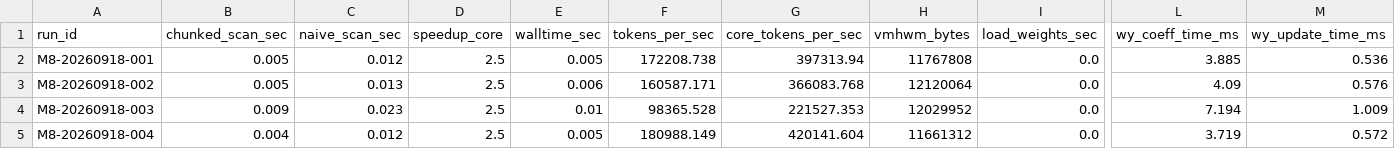
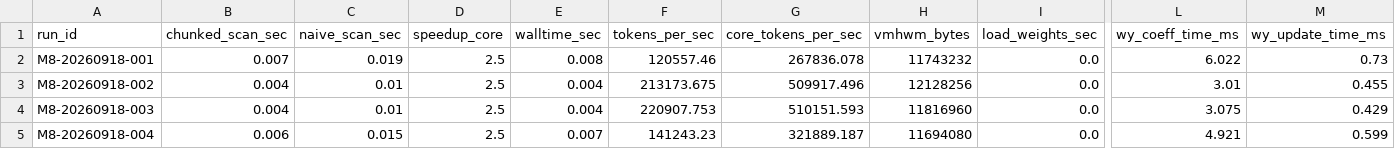
Before and after one commit to will2469/disk-streaming-moe-engine, a CSV file: reports/2026-09-18/m8_gdn_perf.csv, drawn as a sheet; only a part is shown, gaps mark what is left out; the diff covers the shown part only; the diff names each change by its address in the sheet, - before the commit and + after, or states it on an @@ line.

```diff
--- a/reports/2026-09-18/m8_gdn_perf.csv
+++ b/reports/2026-09-18/m8_gdn_perf.csv
-B2 (chunked_scan_sec): 0.005
+B2 (chunked_scan_sec): 0.007
-C2 (naive_scan_sec): 0.012
+C2 (naive_scan_sec): 0.019
-E2 (walltime_sec): 0.005
+E2 (walltime_sec): 0.008
-F2 (tokens_per_sec): 172208.738
+F2 (tokens_per_sec): 120557.46
-G2 (core_tokens_per_sec): 397313.94
+G2 (core_tokens_per_sec): 267836.078
-H2 (vmhwm_bytes): 11767808
+H2 (vmhwm_bytes): 11743232
-L2 (wy_coeff_time_ms): 3.885
+L2 (wy_coeff_time_ms): 6.022
-M2 (wy_update_time_ms): 0.536
+M2 (wy_update_time_ms): 0.73
-B3 (chunked_scan_sec): 0.005
+B3 (chunked_scan_sec): 0.004
-C3 (naive_scan_sec): 0.013
+C3 (naive_scan_sec): 0.01
-E3 (walltime_sec): 0.006
+E3 (walltime_sec): 0.004
-F3 (tokens_per_sec): 160587.171
+F3 (tokens_per_sec): 213173.675
-G3 (core_tokens_per_sec): 366083.768
+G3 (core_tokens_per_sec): 509917.496
-H3 (vmhwm_bytes): 12120064
+H3 (vmhwm_bytes): 12128256
-L3 (wy_coeff_time_ms): 4.09
+L3 (wy_coeff_time_ms): 3.01
-M3 (wy_update_time_ms): 0.576
+M3 (wy_update_time_ms): 0.455
-B4 (chunked_scan_sec): 0.009
+B4 (chunked_scan_sec): 0.004
-C4 (naive_scan_sec): 0.023
+C4 (naive_scan_sec): 0.01
-E4 (walltime_sec): 0.01
+E4 (walltime_sec): 0.004
-F4 (tokens_per_sec): 98365.528
+F4 (tokens_per_sec): 220907.753
-G4 (core_tokens_per_sec): 221527.353
+G4 (core_tokens_per_sec): 510151.593
-H4 (vmhwm_bytes): 12029952
+H4 (vmhwm_bytes): 11816960
-L4 (wy_coeff_time_ms): 7.194
+L4 (wy_coeff_time_ms): 3.075
-M4 (wy_update_time_ms): 1.009
+M4 (wy_update_time_ms): 0.429
-B5 (chunked_scan_sec): 0.004
+B5 (chunked_scan_sec): 0.006
-C5 (naive_scan_sec): 0.012
+C5 (naive_scan_sec): 0.015
-E5 (walltime_sec): 0.005
+E5 (walltime_sec): 0.007
-F5 (tokens_per_sec): 180988.149
+F5 (tokens_per_sec): 141243.23
-G5 (core_tokens_per_sec): 420141.604
+G5 (core_tokens_per_sec): 321889.187
-H5 (vmhwm_bytes): 11661312
+H5 (vmhwm_bytes): 11694080
-L5 (wy_coeff_time_ms): 3.719
+L5 (wy_coeff_time_ms): 4.921
-M5 (wy_update_time_ms): 0.572
+M5 (wy_update_time_ms): 0.599
```
Also changed, not shown: 41 edited cells elsewhere in this file, reports/2026-09-18/m9_port_perf.csv, 14 other files.
